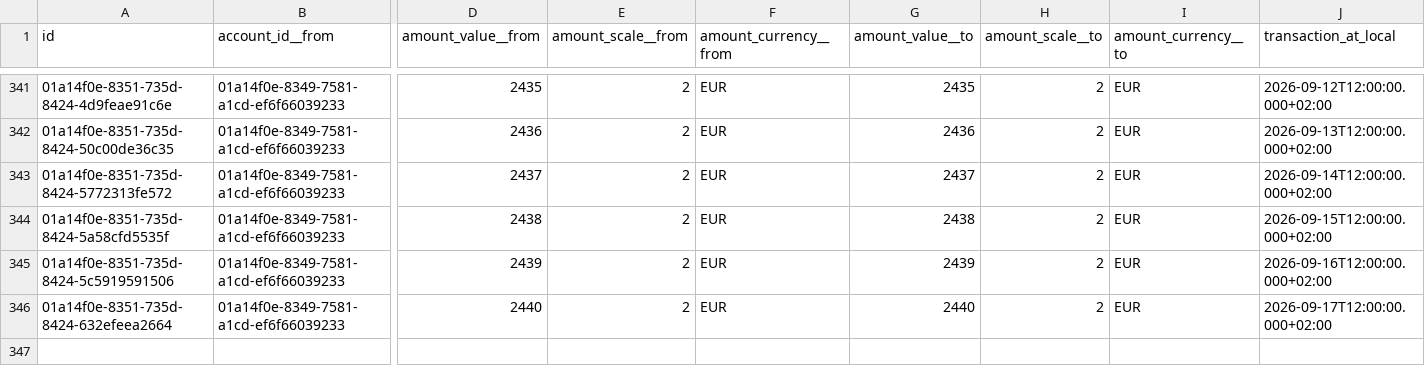
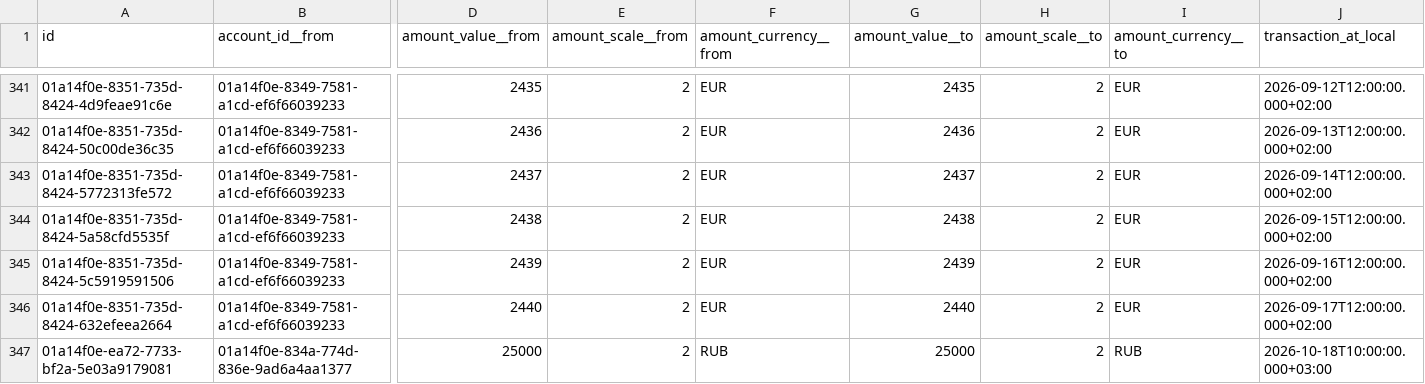
Before and after one commit to xobotun/moneytracker_test-sync-repo, a CSV file: data/transactions-0003.csv, drawn as a sheet; only a part is shown, gaps mark what is left out; rows hold the shown columns only; the diff names each change by its address in the sheet, - before the commit and + after, or states it on an @@ line.

```diff
--- a/data/transactions-0003.csv
+++ b/data/transactions-0003.csv
+row 347: 01a14f0e-ea72-7733-bf2a-5e03a9179081 | 01a14f0e-834a-774d-836e-9ad6a4aa1377 | 25000 | 2 | RUB | 25000 | 2 | RUB | 2026-10-18T10:00:00.000+03:00
```
Also changed, not shown: 1 other file.
